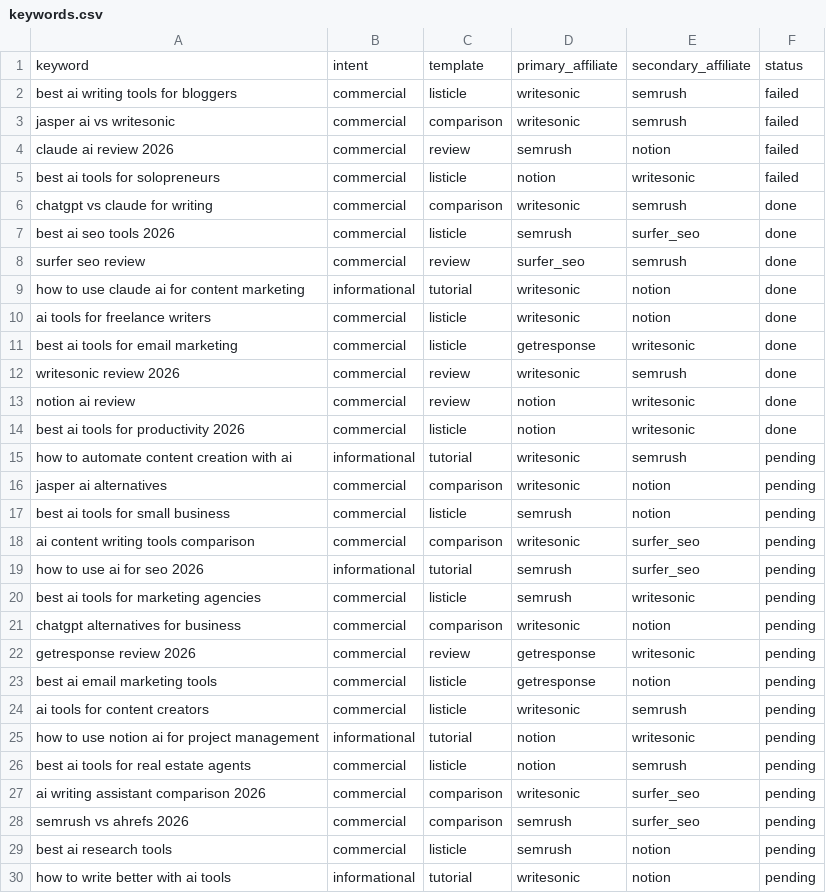
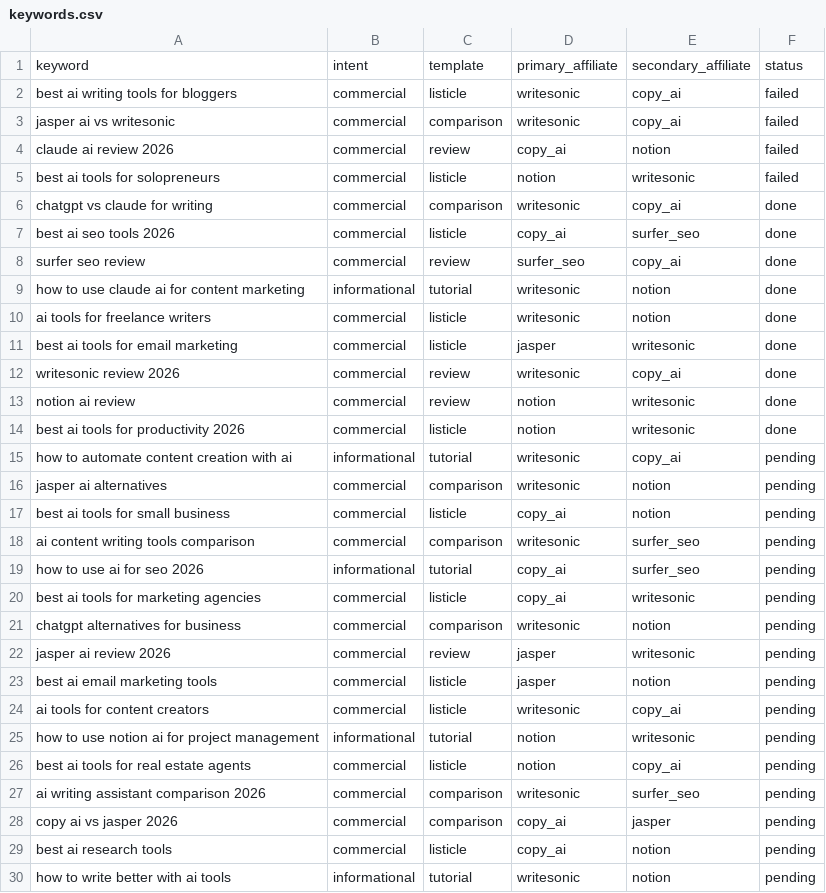
Before and after one commit to sutrafloworg/zero-touch-business, a CSV file: business2_seo/data/keywords.csv, drawn as a sheet; only a part is shown; the diff covers the shown part only.

```diff
--- a/business2_seo/data/keywords.csv
+++ b/business2_seo/data/keywords.csv
@@ -1,30 +1,30 @@
 keyword,intent,template,primary_affiliate,secondary_affiliate,status
-best ai writing tools for bloggers,commercial,listicle,writesonic,semrush,failed
-jasper ai vs writesonic,commercial,comparison,writesonic,semrush,failed
-claude ai review 2026,commercial,review,semrush,notion,failed
+best ai writing tools for bloggers,commercial,listicle,writesonic,copy_ai,failed
+jasper ai vs writesonic,commercial,comparison,writesonic,copy_ai,failed
+claude ai review 2026,commercial,review,copy_ai,notion,failed
 best ai tools for solopreneurs,commercial,listicle,notion,writesonic,failed
-chatgpt vs claude for writing,commercial,comparison,writesonic,semrush,done
-best ai seo tools 2026,commercial,listicle,semrush,surfer_seo,done
-surfer seo review,commercial,review,surfer_seo,semrush,done
+chatgpt vs claude for writing,commercial,comparison,writesonic,copy_ai,done
+best ai seo tools 2026,commercial,listicle,copy_ai,surfer_seo,done
+surfer seo review,commercial,review,surfer_seo,copy_ai,done
 how to use claude ai for content marketing,informational,tutorial,writesonic,notion,done
 ai tools for freelance writers,commercial,listicle,writesonic,notion,done
-best ai tools for email marketing,commercial,listicle,getresponse,writesonic,done
-writesonic review 2026,commercial,review,writesonic,semrush,done
+best ai tools for email marketing,commercial,listicle,jasper,writesonic,done
+writesonic review 2026,commercial,review,writesonic,copy_ai,done
 notion ai review,commercial,review,notion,writesonic,done
 best ai tools for productivity 2026,commercial,listicle,notion,writesonic,done
-how to automate content creation with ai,informational,tutorial,writesonic,semrush,pending
+how to automate content creation with ai,informational,tutorial,writesonic,copy_ai,pending
 jasper ai alternatives,commercial,comparison,writesonic,notion,pending
-best ai tools for small business,commercial,listicle,semrush,notion,pending
+best ai tools for small business,commercial,listicle,copy_ai,notion,pending
 ai content writing tools comparison,commercial,comparison,writesonic,surfer_seo,pending
-how to use ai for seo 2026,informational,tutorial,semrush,surfer_seo,pending
-best ai tools for marketing agencies,commercial,listicle,semrush,writesonic,pending
+how to use ai for seo 2026,informational,tutorial,copy_ai,surfer_seo,pending
+best ai tools for marketing agencies,commercial,listicle,copy_ai,writesonic,pending
 chatgpt alternatives for business,commercial,comparison,writesonic,notion,pending
-getresponse review 2026,commercial,review,getresponse,writesonic,pending
-best ai email marketing tools,commercial,listicle,getresponse,notion,pending
-ai tools for content creators,commercial,listicle,writesonic,semrush,pending
+jasper ai review 2026,commercial,review,jasper,writesonic,pending
+best ai email marketing tools,commercial,listicle,jasper,notion,pending
+ai tools for content creators,commercial,listicle,writesonic,copy_ai,pending
 how to use notion ai for project management,informational,tutorial,notion,writesonic,pending
-best ai tools for real estate agents,commercial,listicle,notion,semrush,pending
+best ai tools for real estate agents,commercial,listicle,notion,copy_ai,pending
 ai writing assistant comparison 2026,commercial,comparison,writesonic,surfer_seo,pending
-semrush vs ahrefs 2026,commercial,comparison,semrush,surfer_seo,pending
-best ai research tools,commercial,listicle,semrush,notion,pending
+copy ai vs jasper 2026,commercial,comparison,copy_ai,jasper,pending
+best ai research tools,commercial,listicle,copy_ai,notion,pending
 how to write better with ai tools,informational,tutorial,writesonic,notion,pending
```
Also changed, not shown: 22 edited cells elsewhere in this file, 5 other files.
